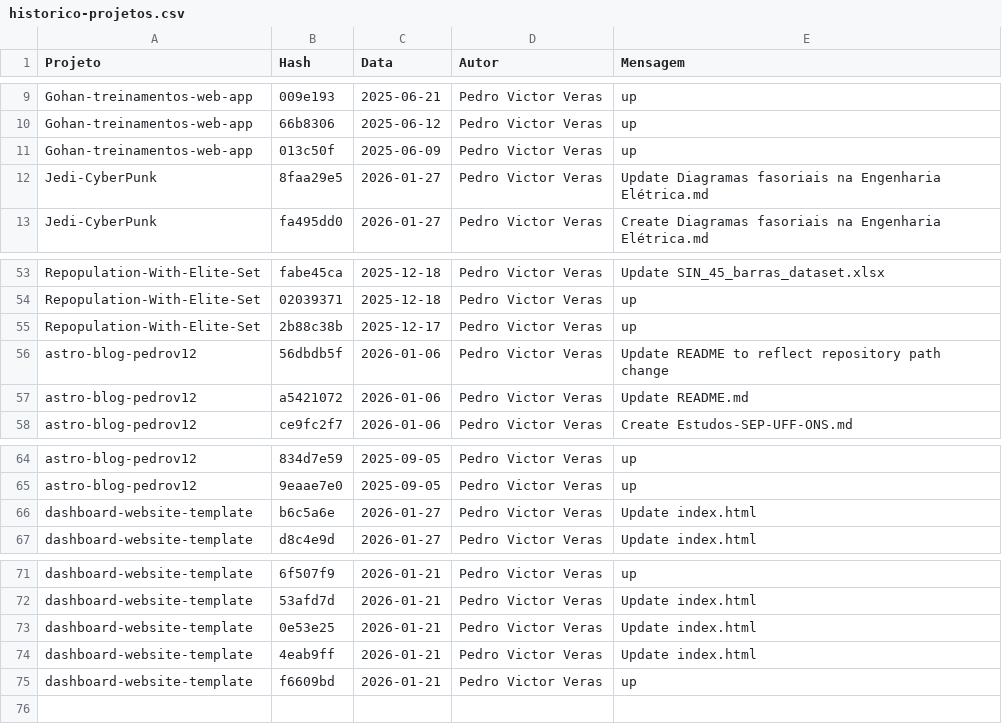
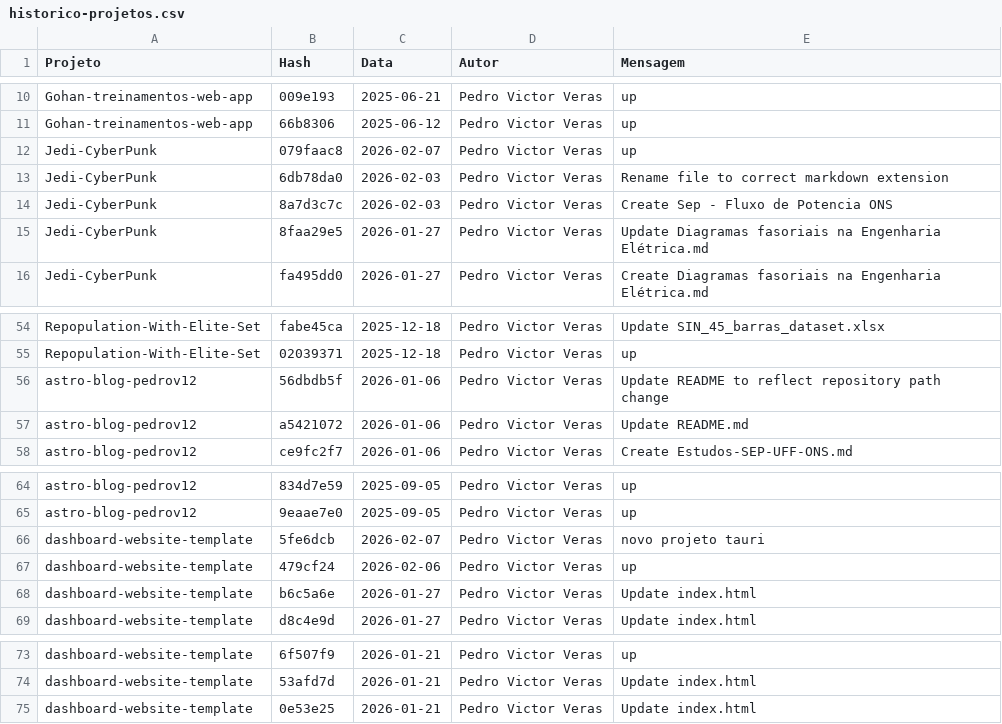
Before and after one commit to PedroVic12/Pikachu-Flask-Server, a CSV file: batcaverna/batcaverna-project/scripts/historico-projetos.csv, drawn as a sheet; only a part is shown, gaps mark what is left out; the diff covers the shown part only.

```diff
--- a/batcaverna/batcaverna-project/scripts/historico-projetos.csv
+++ b/batcaverna/batcaverna-project/scripts/historico-projetos.csv
@@ -10,3 +11,5 @@ Gohan-treinamentos-web-app,009e193,2025-06-21,Pedro Victor Veras,up
 Gohan-treinamentos-web-app,66b8306,2025-06-12,Pedro Victor Veras,up
-Gohan-treinamentos-web-app,013c50f,2025-06-09,Pedro Victor Veras,up
+Jedi-CyberPunk,079faac8,2026-02-07,Pedro Victor Veras,up
+Jedi-CyberPunk,6db78da0,2026-02-03,Pedro Victor Veras,Rename file to correct markdown extension
+Jedi-CyberPunk,8a7d3c7c,2026-02-03,Pedro Victor Veras,Create Sep - Fluxo de Potencia ONS
 Jedi-CyberPunk,8faa29e5,2026-01-27,Pedro Victor Veras,Update Diagramas fasoriais na Engenharia Elétrica.md
@@ -54,3 +55,2 @@ Repopulation-With-Elite-Set,fabe45ca,2025-12-18,Pedro Victor Veras,Update SIN_45
 Repopulation-With-Elite-Set,02039371,2025-12-18,Pedro Victor Veras,up
-Repopulation-With-Elite-Set,2b88c38b,2025-12-17,Pedro Victor Veras,up
 astro-blog-pedrov12,56dbdb5f,2026-01-06,Pedro Victor Veras,Update README to reflect repository path change
@@ -65,2 +65,4 @@ astro-blog-pedrov12,834d7e59,2025-09-05,Pedro Victor Veras,up
 astro-blog-pedrov12,9eaae7e0,2025-09-05,Pedro Victor Veras,up
+dashboard-website-template,5fe6dcb,2026-02-07,Pedro Victor Veras,novo projeto tauri
+dashboard-website-template,479cf24,2026-02-06,Pedro Victor Veras,up
 dashboard-website-template,b6c5a6e,2026-01-27,Pedro Victor Veras,Update index.html
@@ -73,3 +75 @@ dashboard-website-template,53afd7d,2026-01-21,Pedro Victor Veras,Update index.ht
 dashboard-website-template,0e53e25,2026-01-21,Pedro Victor Veras,Update index.html
-dashboard-website-template,4eab9ff,2026-01-21,Pedro Victor Veras,Update index.html
-dashboard-website-template,f6609bd,2026-01-21,Pedro Victor Veras,up
```
Also changed, not shown: 8 added rows, 9 removed rows and 6 edited cells elsewhere in this file, 10 other files.
